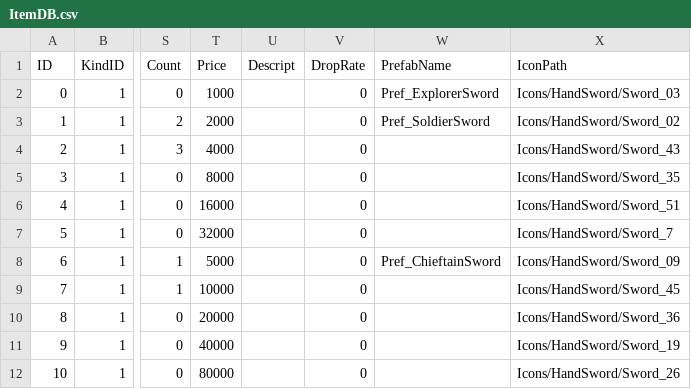
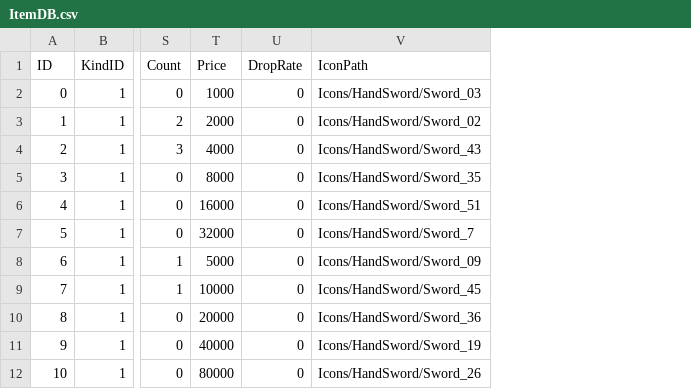
Before and after one commit to Peepbo/Unity3D-RPG-project, a CSV file: Unity3D RPG/Assets/Resources/ItemDB.csv, drawn as a sheet; only a part is shown, gaps mark what is left out; the diff names each change by its address in the sheet, - before the commit and + after, or states it on an @@ line.

```diff
--- a/Unity3D RPG/Assets/Resources/ItemDB.csv
+++ b/Unity3D RPG/Assets/Resources/ItemDB.csv
-column U (Descript), empty
-column W (PrefabName), rows 2-8: Pref_ExplorerSword | Pref_SoldierSword |  |  |  |  | Pref_ChieftainSword
```
Also changed, not shown: 2 other files.
